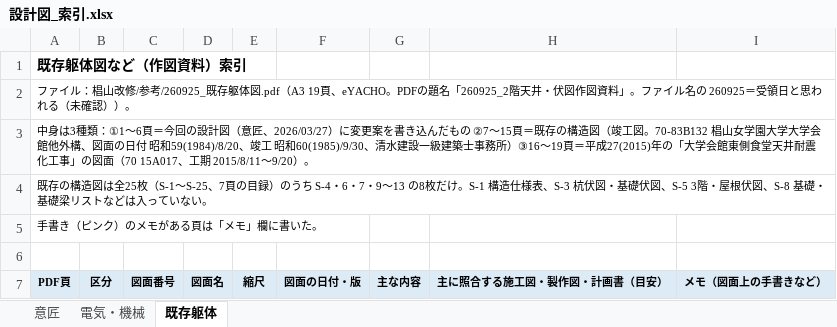
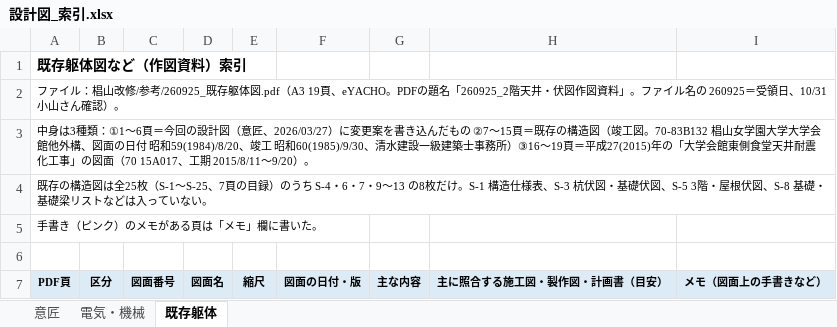
Before and after one commit to tutomukoyama1026-cpu/test-repo, an Excel workbook: 椙山改修/チェック/設計図_索引.xlsx, sheet 既存躯体, drawn as a sheet; only a part is shown; values as stored, in another font and other column widths than the file's, no borders; the diff names each change by its address in the sheet, - before the commit and + after, or states it on an @@ line.

```diff
--- a/椙山改修/チェック/設計図_索引.xlsx (sheet 既存躯体)
+++ b/椙山改修/チェック/設計図_索引.xlsx (sheet 既存躯体)
-A2 (PDF頁): …＝受領日と思われる（未確認））。
+A2 (PDF頁): …＝受領日、10/31 小山さん確認）。
```
